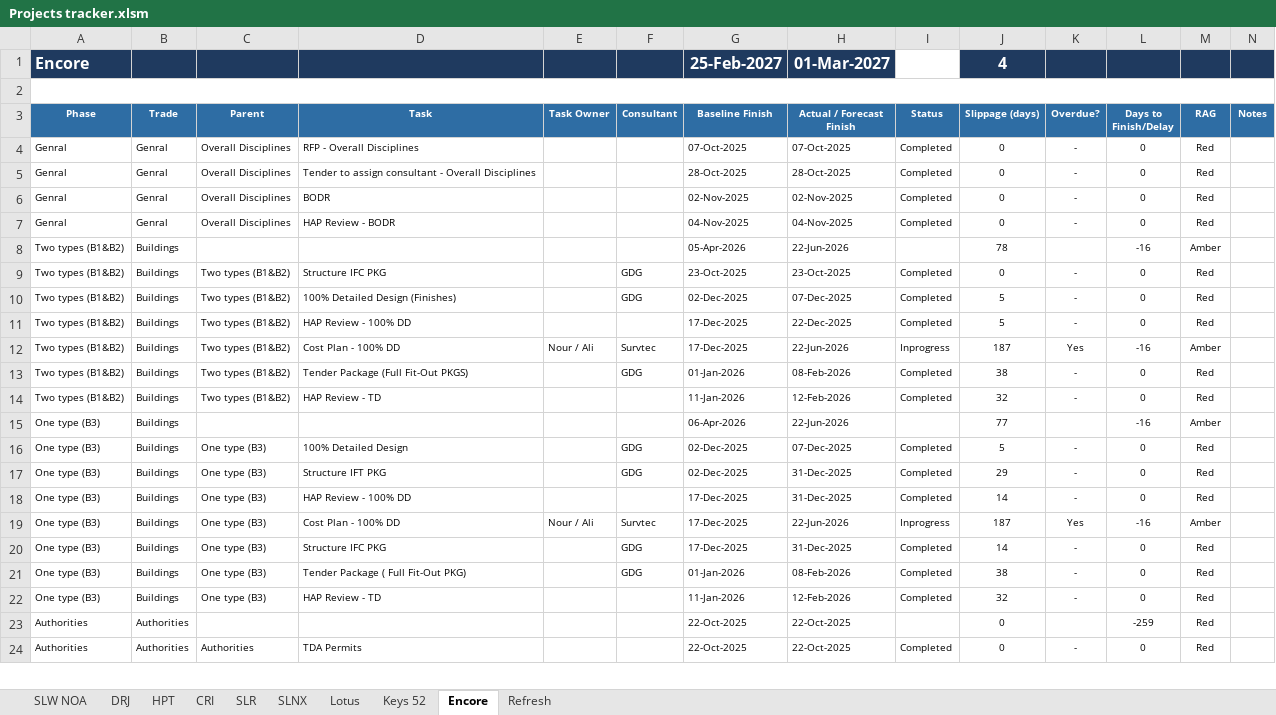
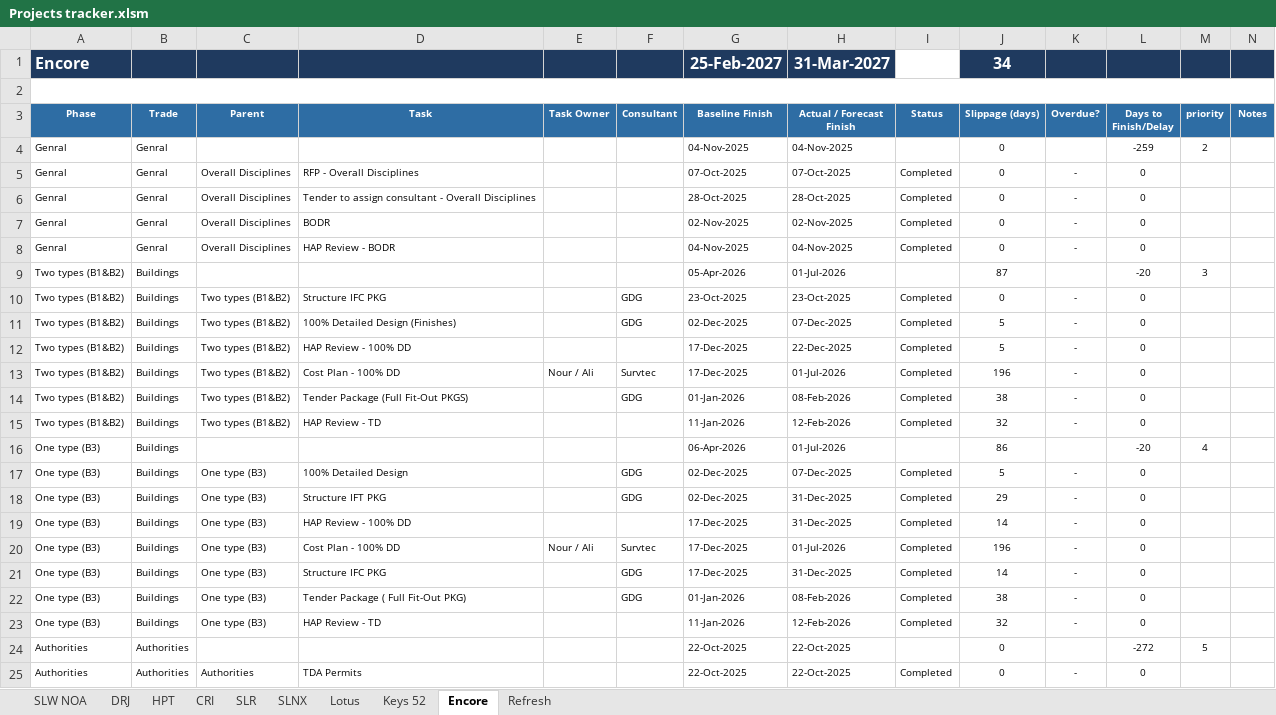
Before and after one commit to Hussammamdouh/HAP, an Excel workbook: Projects tracker.xlsm, sheet Encore, drawn as a sheet; only a part is shown; values as stored, in another font and other column widths than the file's, no borders; conditional formats not drawn; addresses are those after the commit; the diff covers the shown part only; the diff names each change by its address in the sheet, - before the commit and + after, or states it on an @@ line.

```diff
--- a/Projects tracker.xlsm (sheet Encore)
+++ b/Projects tracker.xlsm (sheet Encore)
-H1 (Actual / Forecast Finish): 01-Mar-2027
+H1 (Actual / Forecast Finish): 31-Mar-2027
-J1 (Slippage (days)): 4
+J1 (Slippage (days)): 34
-M3: RAG
+M3: priority
+row 4: Genral | Genral |  |  |  |  | 04-Nov-2025 | 04-Nov-2025 |  | 0 |  | -259 | 2
-M5:M8 (priority): Red
+M5:M8 (priority): (empty)
-H9 (Actual / Forecast Finish): 22-Jun-2026
+H9 (Actual / Forecast Finish): 01-Jul-2026
-J9 (Slippage (days)): 78
+J9 (Slippage (days)): 87
-L9 (Days to Finish/Delay): -16
+L9 (Days to Finish/Delay): -20
-M9 (priority): Amber
+M9 (priority): 3
-M10:M12 (priority): Red
+M10:M12 (priority): (empty)
-H13 (Actual / Forecast Finish): 22-Jun-2026
+H13 (Actual / Forecast Finish): 01-Jul-2026
-I13 (Status): Inprogress
+I13 (Status): Completed
-J13 (Slippage (days)): 187
+J13 (Slippage (days)): 196
-K13 (Overdue?): Yes
+K13 (Overdue?): -
-L13 (Days to Finish/Delay): -16
+L13 (Days to Finish/Delay): 0
-M13 (priority): Amber
+M13 (priority): (empty)
-M14:M15 (priority): Red
+M14:M15 (priority): (empty)
-H16 (Actual / Forecast Finish): 22-Jun-2026
+H16 (Actual / Forecast Finish): 01-Jul-2026
-J16 (Slippage (days)): 77
+J16 (Slippage (days)): 86
-L16 (Days to Finish/Delay): -16
+L16 (Days to Finish/Delay): -20
-M16 (priority): Amber
+M16 (priority): 4
-M17:M19 (priority): Red
+M17:M19 (priority): (empty)
-H20 (Actual / Forecast Finish): 22-Jun-2026
+H20 (Actual / Forecast Finish): 01-Jul-2026
-I20 (Status): Inprogress
+I20 (Status): Completed
-J20 (Slippage (days)): 187
+J20 (Slippage (days)): 196
-K20 (Overdue?): Yes
+K20 (Overdue?): -
-L20 (Days to Finish/Delay): -16
+L20 (Days to Finish/Delay): 0
-M20 (priority): Amber
+M20 (priority): (empty)
-M21:M23 (priority): Red
+M21:M23 (priority): (empty)
-L24 (Days to Finish/Delay): -259
+L24 (Days to Finish/Delay): -272
-M24 (priority): Red
+M24 (priority): 5
-M25 (priority): Red
+M25 (priority): (empty)
```
Also changed, not shown: other rows of this sheet, sheet SLR, sheet DRJ, sheet Lotus, sheet HPT, sheet SLW NOA, sheet CRI, 2 more sheets, formulas that keep their value, hidden cells, 2 other files.
